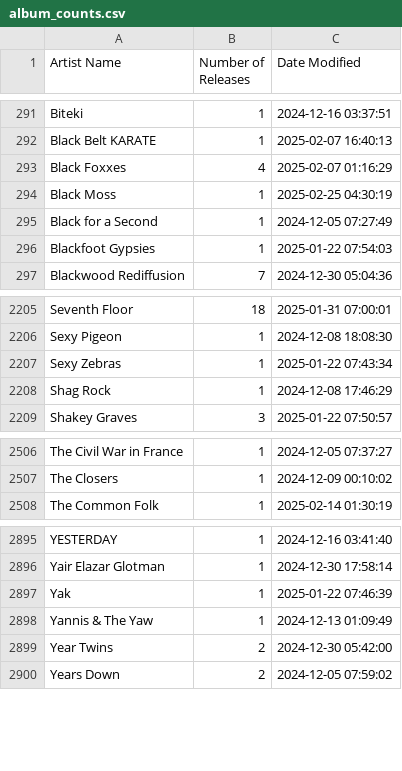
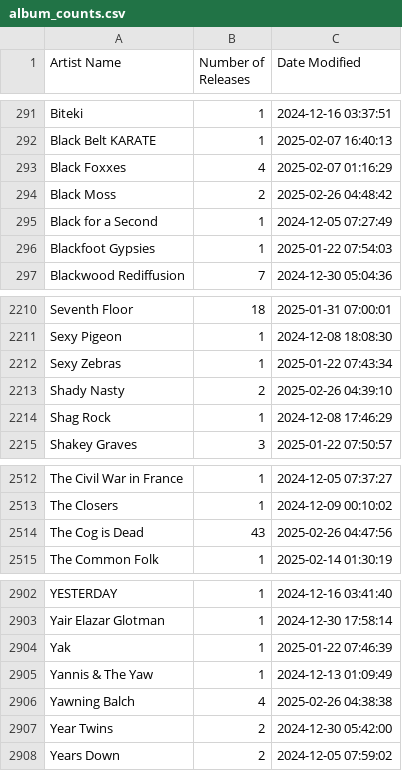
Before and after one commit to dullmace/Artwork-Upload-Stats, a CSV file: album_counts.csv, drawn as a sheet; only a part is shown, gaps mark what is left out; the diff covers the shown part only.

```diff
--- a/album_counts.csv
+++ b/album_counts.csv
@@ -293,3 +293,3 @@ Black Belt KARATE,1,2025-02-07 16:40:13
 Black Foxxes,4,2025-02-07 01:16:29
-Black Moss,1,2025-02-25 04:30:19
+Black Moss,2,2025-02-26 04:48:42
 Black for a Second,1,2024-12-05 07:27:49
@@ -2207,2 +2212,3 @@ Sexy Pigeon,1,2024-12-08 18:08:30
 Sexy Zebras,1,2025-01-22 07:43:34
+Shady Nasty,2,2025-02-26 04:39:10
 Shag Rock,1,2024-12-08 17:46:29
@@ -2507,2 +2513,3 @@ The Civil War in France,1,2024-12-05 07:37:27
 The Closers,1,2024-12-09 00:10:02
+The Cog is Dead,43,2025-02-26 04:47:56
 The Common Folk,1,2025-02-14 01:30:19
@@ -2898,2 +2905,3 @@ Yak,1,2025-01-22 07:46:39
 Yannis & The Yaw,1,2024-12-13 01:09:49
+Yawning Balch,4,2025-02-26 04:38:38
 Year Twins,2,2024-12-30 05:42:00
```
Also changed, not shown: 5 added rows elsewhere in this file.
